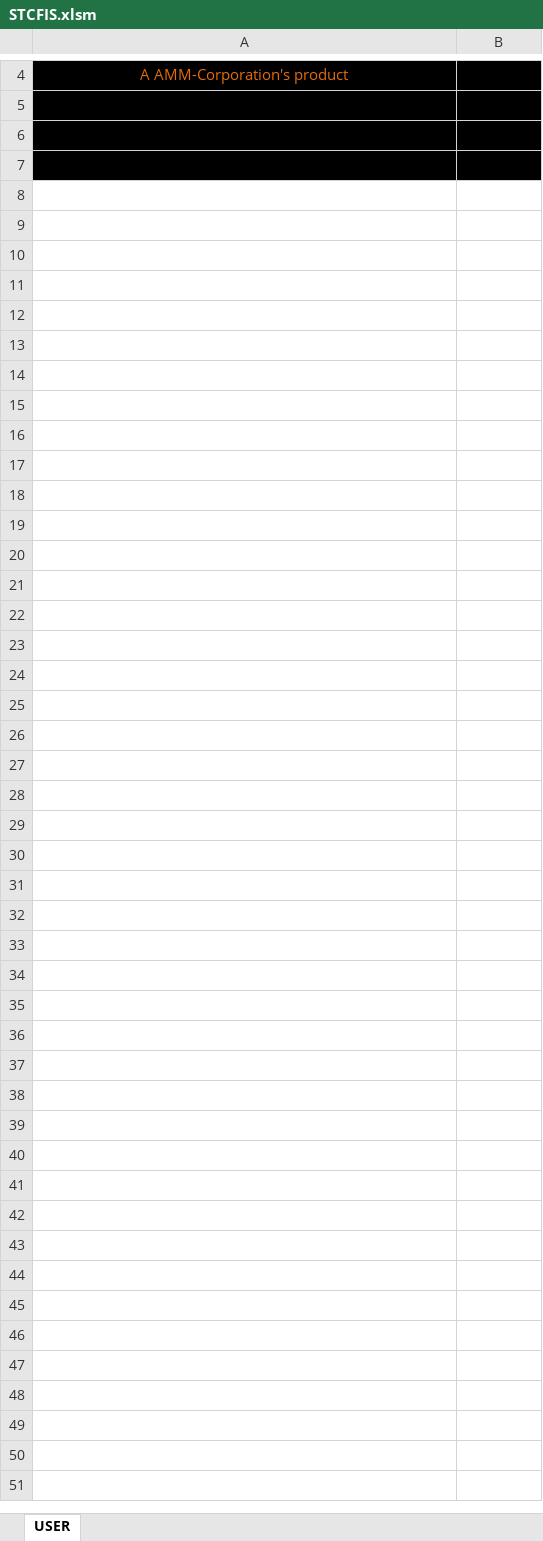
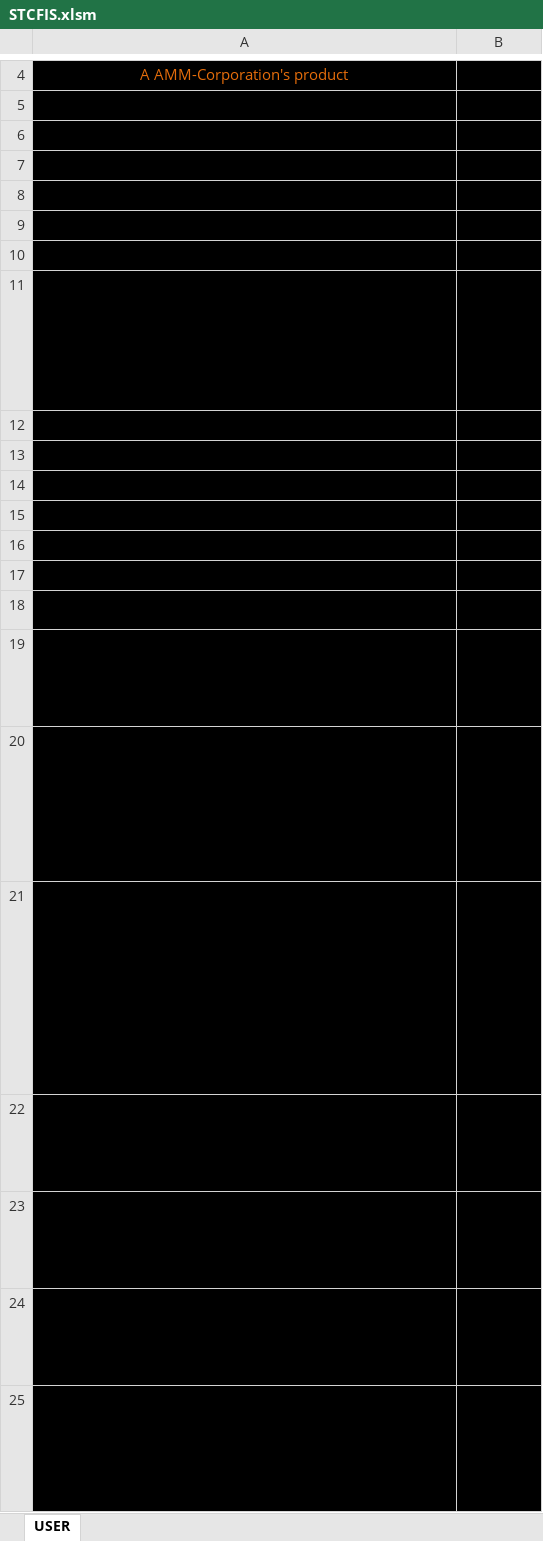
Before and after one commit to mmelodea/ExcelMacros, an Excel workbook: STCFIS.xlsm, sheet USER, drawn as a sheet; only a part is shown, gaps mark what is left out; values as stored, in another font and other column widths than the file's, no borders; charts and pictures not drawn; the diff names each change by its address in the sheet, - before the commit and + after, or states it on an @@ line.

Commit message:
Simplifying user creation

```diff
--- a/STCFIS.xlsm (sheet USER)
+++ b/STCFIS.xlsm (sheet USER)
+row 8: (empty)
+row 9: (empty)
+row 10: (empty)
+row 11: Uma interface Excel que permite a transcrição do resultado de uma licitação executada no ComprasNet para o formato SIGFIS de inserção das cotações dos fornecedores
+row 12: (empty)
+row 13: (empty)
+row 14: a343md939def2q39rk09fd30
+row 15: (empty)
+row 16: (empty)
+row 17: (empty)
+row 18: INSTRUÇÕES DE USO
+row 19: 0- Iniciando uma nova transcrição, reset o programa (pressione RESET) para limpar a última transcrição;
+row 20: 1- Copie todo o conteúdo da página da licitação do site ComprasNet (dica: o atalho ctrl+a seleciona tudo). Depois abra a aba "licitacao" e cole na primeira célula (A1) do excel;
+row 21: 2- Na aba "edital" clique no botão BUSCAR ITENS e aguarde o fim do processo. Caso queira filtrar itens do edital, caso de licitações unificadas, insira na coluna "ITENS A FILTRAR" os números dos itens, um em cada linha;
+row 22: 3- Na aba "participantes" clique em BUSCAR PARTICIPANTES e aguarde o fim do processo;
+row 23: 4- Na aba "cotacoes" clique em BUSCAR LANCES e aguarde o fim do processo.
+row 24: 5- CONFERIR ITENS E VALORES COM AS ATAS DE REGISTRO DE PREÇOS DE CADA FORNECEDOR
+row 25: 6- ESTANDO OK, COPIAR COTACOES DA ABA "cotacoes" PARA UM ARQUIVO EXCEL PARA IMPORTAR AO SIGFIS
```
Also changed, not shown: charts or pictures.
